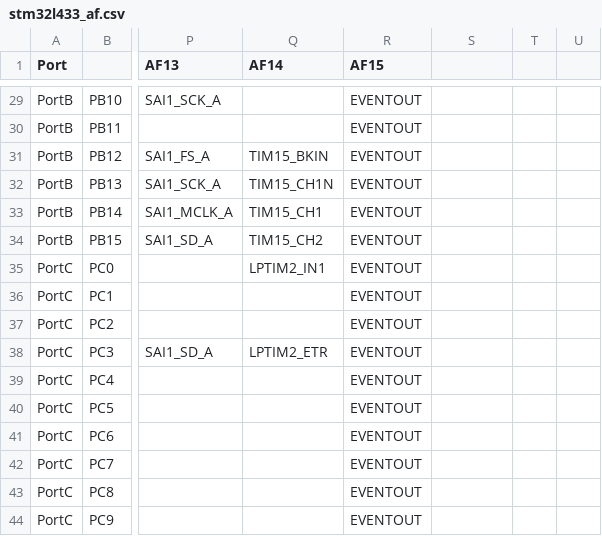
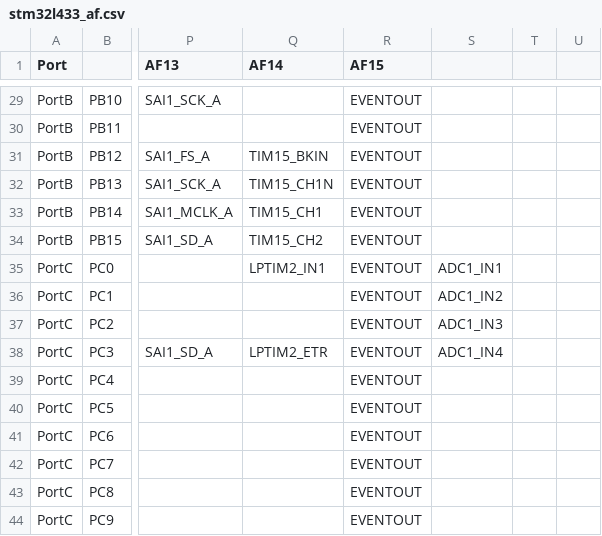
Before and after one commit to ele1325/micropython, a CSV file: ports/stm32/boards/NUCLEO_L433RC/stm32l433_af.csv, drawn as a sheet; only a part is shown, gaps mark what is left out; the diff names each change by its address in the sheet, - before the commit and + after, or states it on an @@ line.

Commit message:
0825 add csv for ADC port C

```diff
--- a/ports/stm32/boards/NUCLEO_L433RC/stm32l433_af.csv
+++ b/ports/stm32/boards/NUCLEO_L433RC/stm32l433_af.csv
-S35: (empty)
+S35: ADC1_IN1
-S36: (empty)
+S36: ADC1_IN2
-S37: (empty)
+S37: ADC1_IN3
-S38: (empty)
+S38: ADC1_IN4
```
